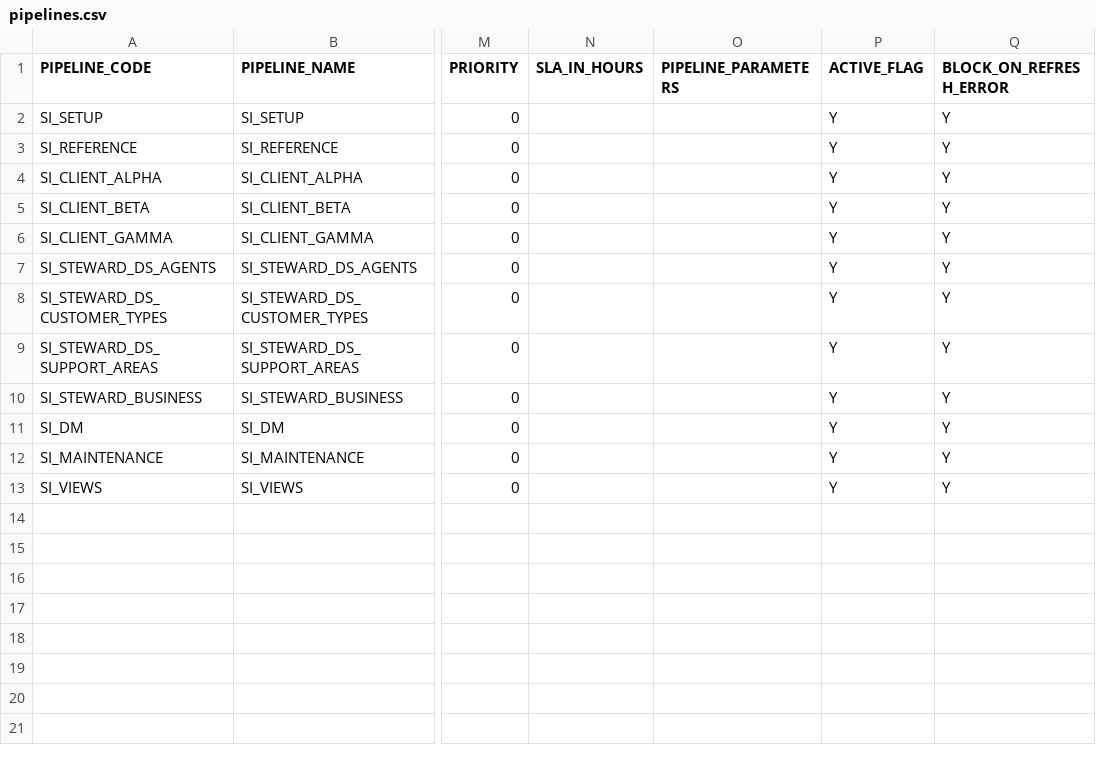
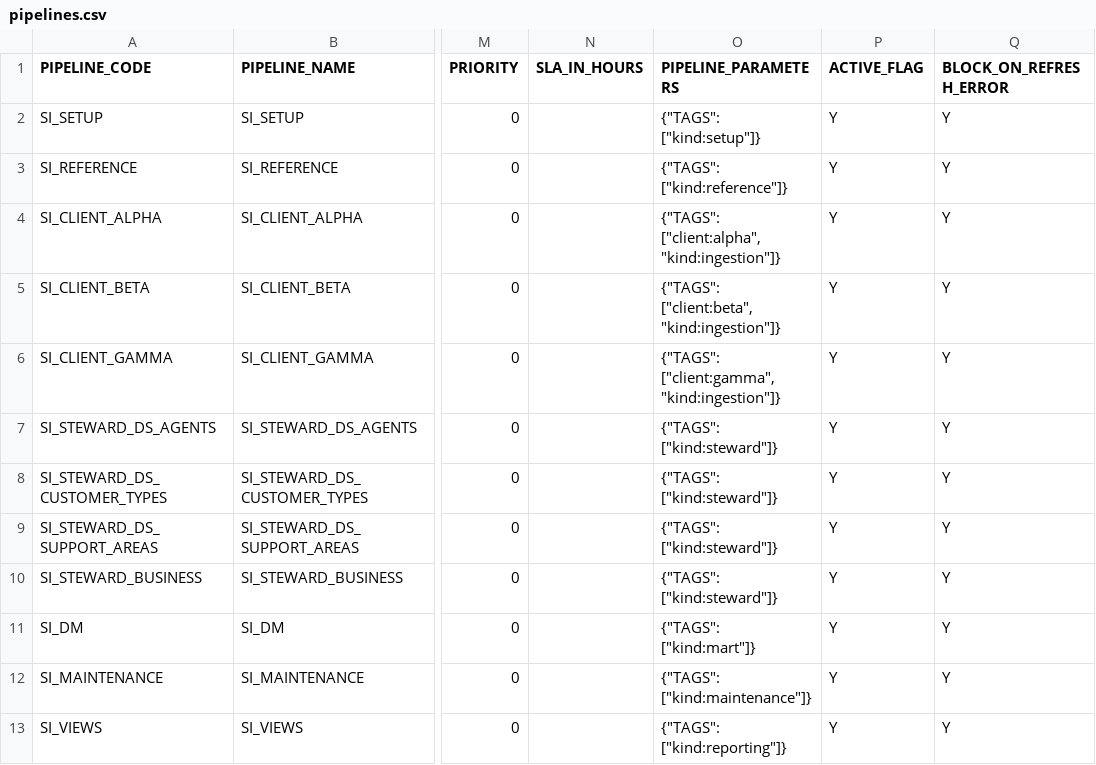
Before and after one commit to etl-craft/support-insights, a CSV file: project/config/pipelines.csv, drawn as a sheet; only a part is shown, gaps mark what is left out; the diff names each change by its address in the sheet, - before the commit and + after, or states it on an @@ line.

Commit message:
feat(project): tag the pipelines by kind and client (#23)

```diff
--- a/project/config/pipelines.csv
+++ b/project/config/pipelines.csv
-O2 (PIPELINE_PARAMETERS): (empty)
+O2 (PIPELINE_PARAMETERS): {"TAGS": ["kind:setup"]}
-O3 (PIPELINE_PARAMETERS): (empty)
+O3 (PIPELINE_PARAMETERS): {"TAGS": ["kind:reference"]}
-O4 (PIPELINE_PARAMETERS): (empty)
+O4 (PIPELINE_PARAMETERS): {"TAGS": ["client:alpha", "kind:ingestion"]}
-O5 (PIPELINE_PARAMETERS): (empty)
+O5 (PIPELINE_PARAMETERS): {"TAGS": ["client:beta", "kind:ingestion"]}
-O6 (PIPELINE_PARAMETERS): (empty)
+O6 (PIPELINE_PARAMETERS): {"TAGS": ["client:gamma", "kind:ingestion"]}
-O7:O10 (PIPELINE_PARAMETERS): (empty)
+O7:O10 (PIPELINE_PARAMETERS): {"TAGS": ["kind:steward"]}
-O11 (PIPELINE_PARAMETERS): (empty)
+O11 (PIPELINE_PARAMETERS): {"TAGS": ["kind:mart"]}
-O12 (PIPELINE_PARAMETERS): (empty)
+O12 (PIPELINE_PARAMETERS): {"TAGS": ["kind:maintenance"]}
-O13 (PIPELINE_PARAMETERS): (empty)
+O13 (PIPELINE_PARAMETERS): {"TAGS": ["kind:reporting"]}
```
